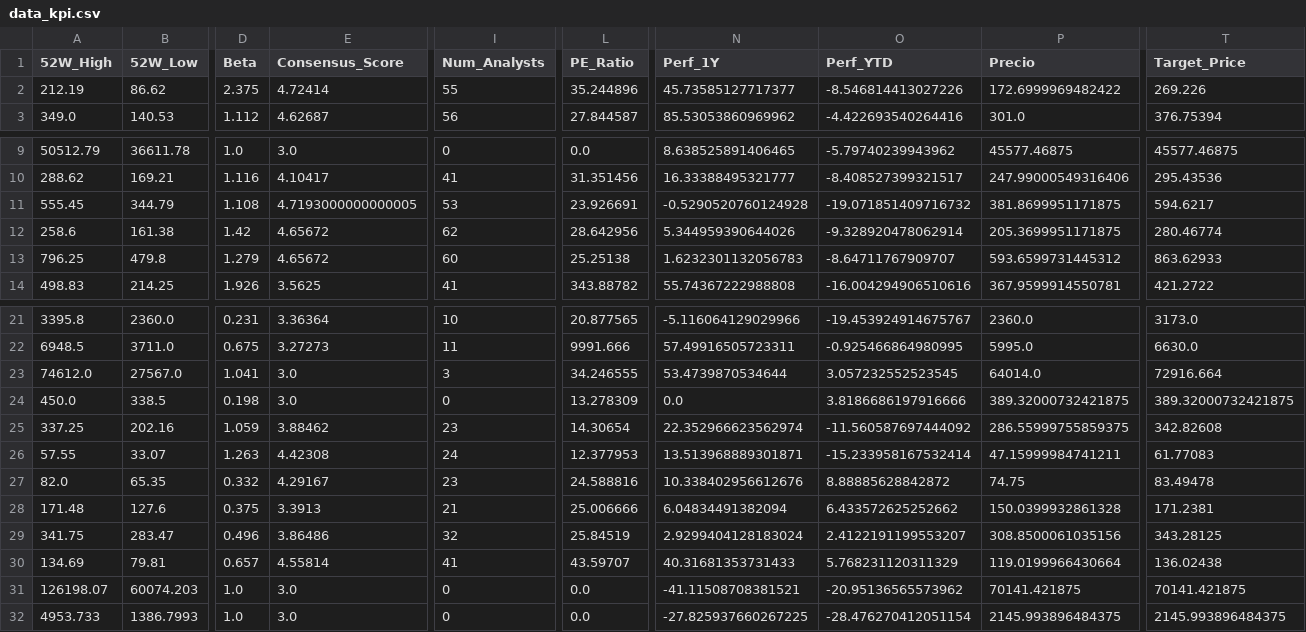
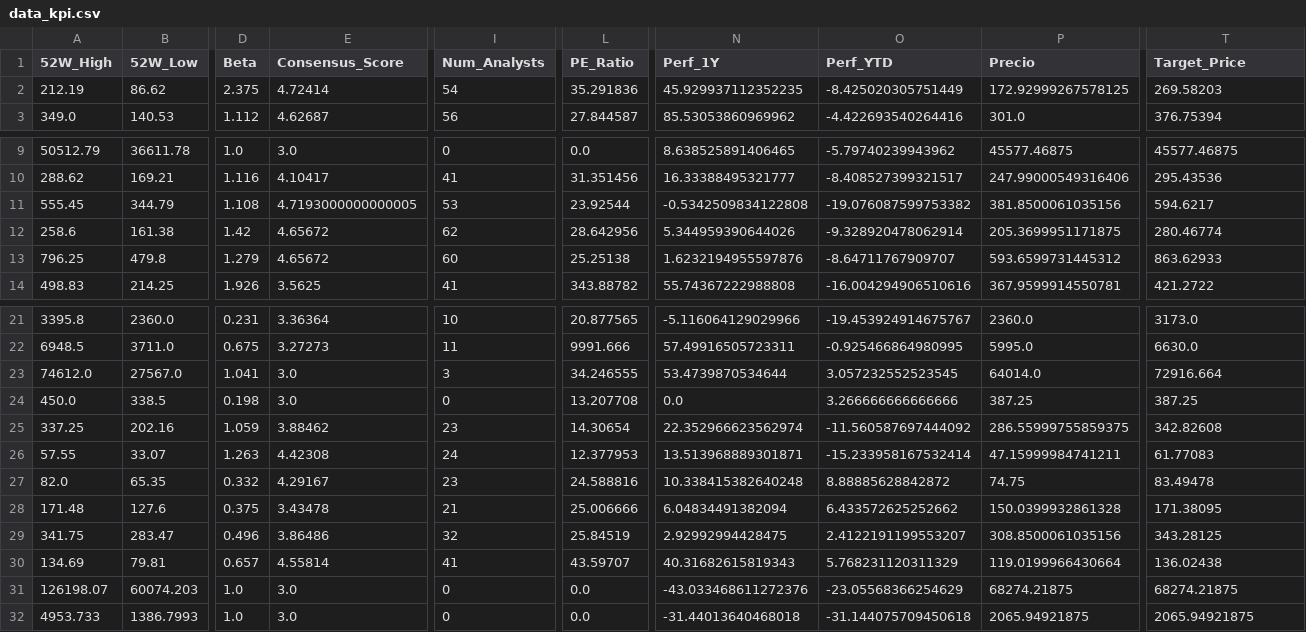
Before and after one commit to nicolasbobadillat/Indicadores, a CSV file: data_kpi.csv, drawn as a sheet; only a part is shown, gaps mark what is left out; the diff names each change by its address in the sheet, - before the commit and + after, or states it on an @@ line.

```diff
--- a/data_kpi.csv
+++ b/data_kpi.csv
-I2 (Num_Analysts): 55
+I2 (Num_Analysts): 54
-L2 (PE_Ratio): 35.244896
+L2 (PE_Ratio): 35.291836
-N2 (Perf_1Y): 45.73585127717377
+N2 (Perf_1Y): 45.929937112352235
-O2 (Perf_YTD): -8.546814413027226
+O2 (Perf_YTD): -8.425020305751449
-P2 (Precio): 172.6999969482422
+P2 (Precio): 172.92999267578125
-T2 (Target_Price): 269.226
+T2 (Target_Price): 269.58203
-L11 (PE_Ratio): 23.926691
+L11 (PE_Ratio): 23.92544
-N11 (Perf_1Y): -0.5290520760124928
+N11 (Perf_1Y): -0.5342509834122808
-O11 (Perf_YTD): -19.071851409716732
+O11 (Perf_YTD): -19.076087599753382
-P11 (Precio): 381.8699951171875
+P11 (Precio): 381.8500061035156
-N13 (Perf_1Y): 1.6232301132056783
+N13 (Perf_1Y): 1.6232194955597876
-L24 (PE_Ratio): 13.278309
+L24 (PE_Ratio): 13.207708
-O24 (Perf_YTD): 3.8186686197916666
+O24 (Perf_YTD): 3.266666666666666
-P24 (Precio): 389.32000732421875
+P24 (Precio): 387.25
-T24 (Target_Price): 389.32000732421875
+T24 (Target_Price): 387.25
-N27 (Perf_1Y): 10.338402956612676
+N27 (Perf_1Y): 10.338415382640248
-E28 (Consensus_Score): 3.3913
+E28 (Consensus_Score): 3.43478
-T28 (Target_Price): 171.2381
+T28 (Target_Price): 171.38095
-N29 (Perf_1Y): 2.9299404128183024
+N29 (Perf_1Y): 2.92992994428475
-N30 (Perf_1Y): 40.31681353731433
+N30 (Perf_1Y): 40.31682615819343
-N31 (Perf_1Y): -41.11508708381521
+N31 (Perf_1Y): -43.033468611272376
-O31 (Perf_YTD): -20.95136565573962
+O31 (Perf_YTD): -23.05568366254629
-P31 (Precio): 70141.421875
+P31 (Precio): 68274.21875
-T31 (Target_Price): 70141.421875
+T31 (Target_Price): 68274.21875
-N32 (Perf_1Y): -27.825937660267225
+N32 (Perf_1Y): -31.44013640468018
-O32 (Perf_YTD): -28.476270412051154
+O32 (Perf_YTD): -31.144075709450618
-P32 (Precio): 2145.993896484375
+P32 (Precio): 2065.94921875
-T32 (Target_Price): 2145.993896484375
+T32 (Target_Price): 2065.94921875
```
Also changed, not shown: data_history.csv, data_macro.csv.
